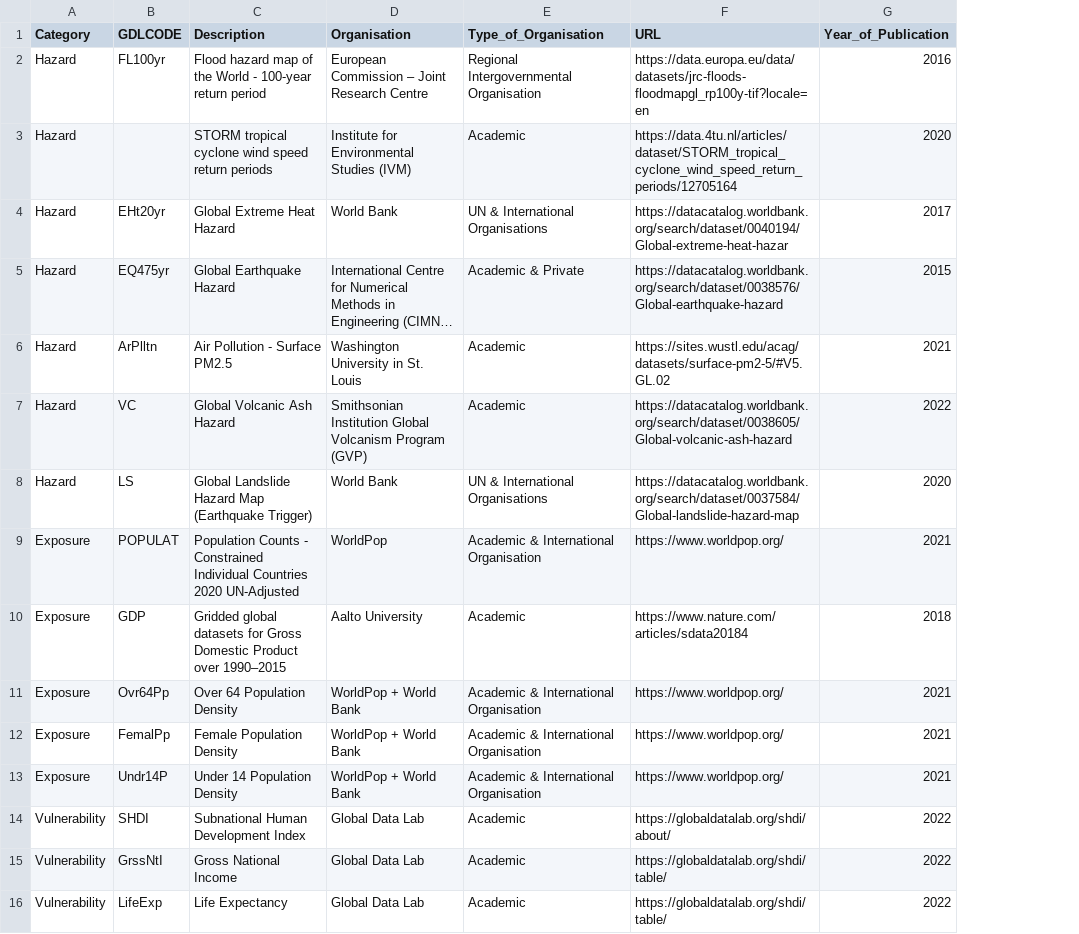
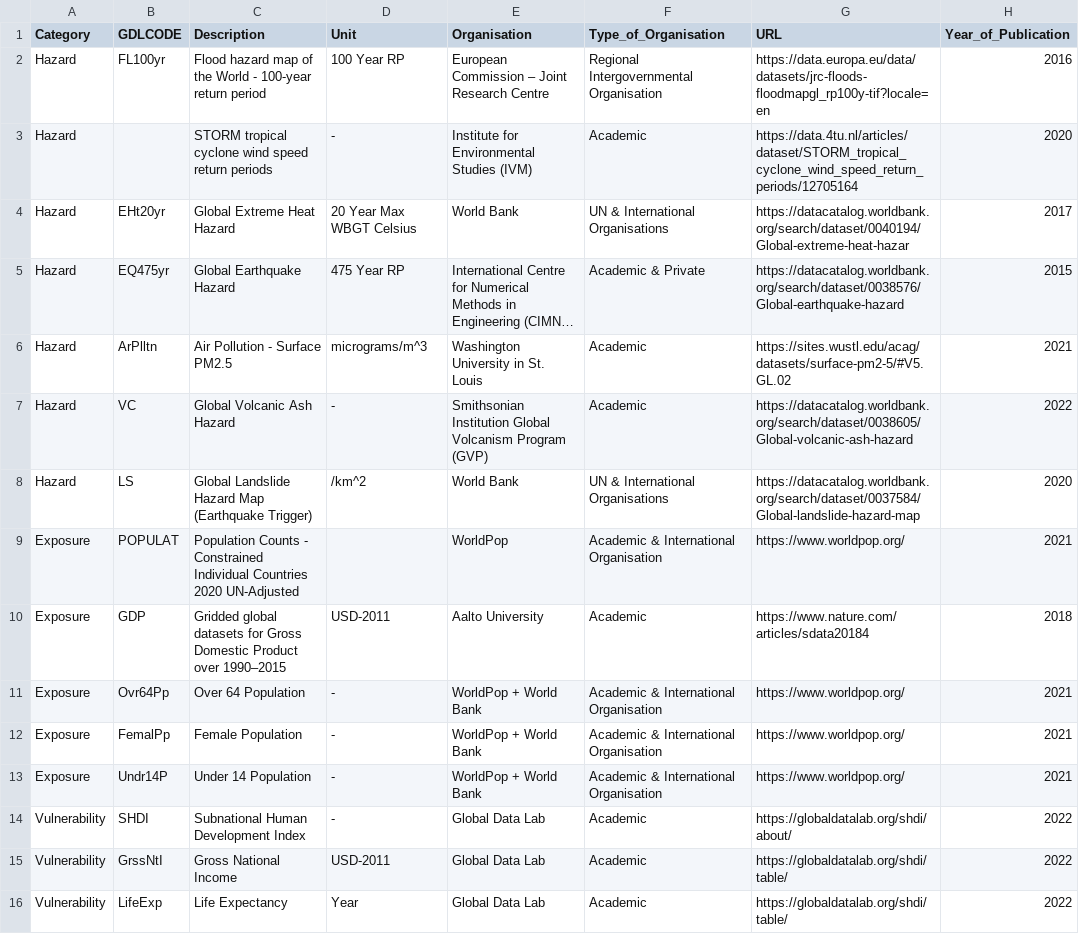
Before and after one commit to hamishwp/RiXie, a CSV file: Data/Spatial/MappingDataSources.csv, drawn as a sheet; only a part is shown; long unchanged cells end in …; the diff names each change by its address in the sheet, - before the commit and + after, or states it on an @@ line.

```diff
--- a/Data/Spatial/MappingDataSources.csv
+++ b/Data/Spatial/MappingDataSources.csv
+column D (Unit), rows 2-16: 100 Year RP | - | 20 Year Max WBGT Celsius | 475 Year RP | micrograms/m^3 | - | /km^2 |  | USD-2011 | - | - | - | - | USD-2011 | Year
-C11 (Description): Over 64 Population Density
+C11 (Description): Over 64 Population
-C12 (Description): Female Population Density
+C12 (Description): Female Population
-C13 (Description): Under 14 Population Density
+C13 (Description): Under 14 Population
```
Also changed, not shown: 6 other files.
